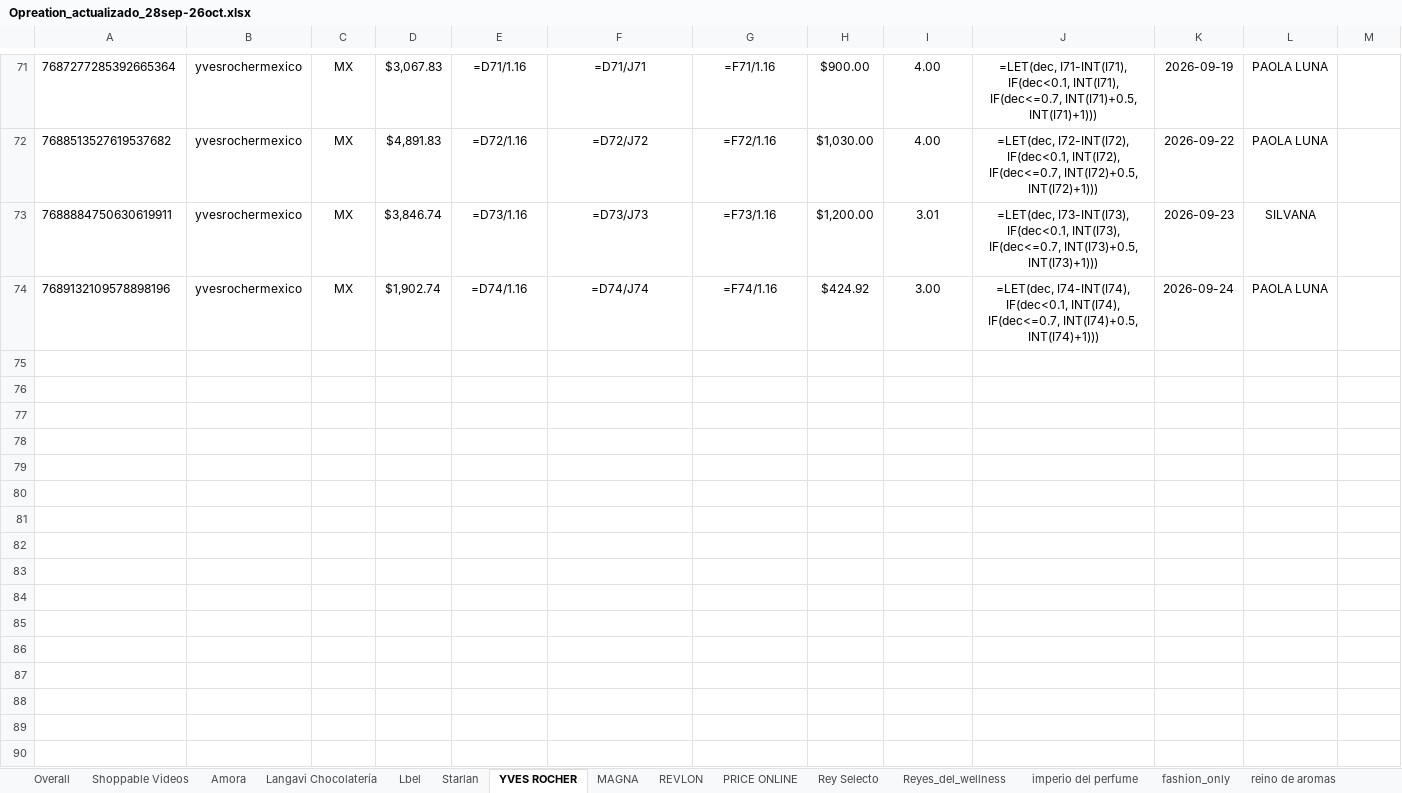
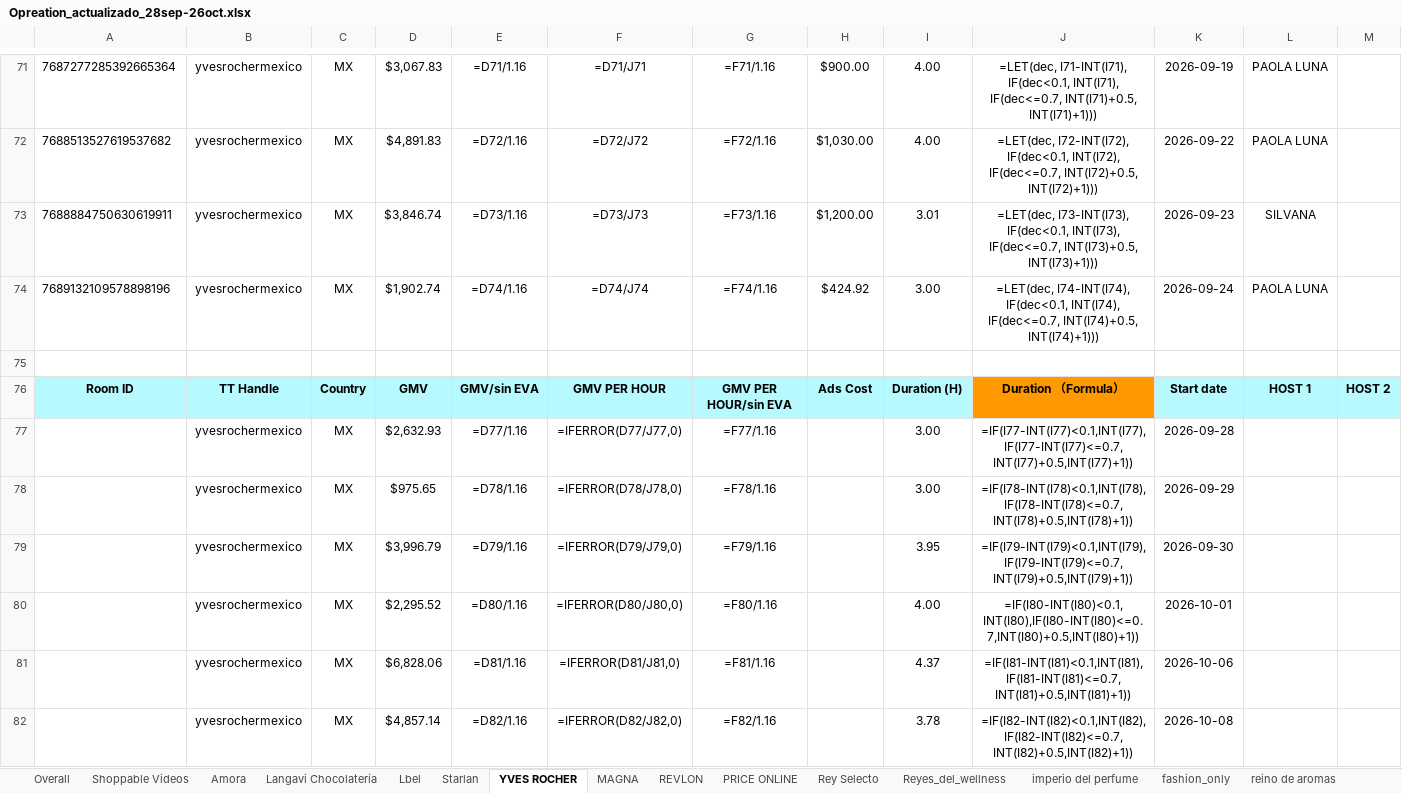
Before and after one commit to zoidanoficial-alt/PROYECTO, an Excel workbook: Opreation_actualizado_28sep-26oct.xlsx, sheet YVES ROCHER, drawn as a sheet; only a part is shown, gaps mark what is left out; values as stored, in another font and other column widths than the file's, no borders; formulas without a stored value are shown as written; rows hold the shown columns only; the diff covers the shown part only; the diff names each change by its address in the sheet, - before the commit and + after, or states it on an @@ line.

```diff
--- a/Opreation_actualizado_28sep-26oct.xlsx (sheet YVES ROCHER)
+++ b/Opreation_actualizado_28sep-26oct.xlsx (sheet YVES ROCHER)
+row 75: (empty)
+row 76: Room ID | TT Handle | Country | GMV | GMV/sin EVA | GMV PER HOUR | GMV PER HOUR/sin EVA | Ads Cost | Duration (H) | Duration （Formula） | Start date | HOST 1 | HOST 2
+row 77:  | yvesrochermexico | MX | $2,632.93 | =D77/1.16 | =IFERROR(D77/J77,0) | =F77/1.16 |  | 3.00 | =IF(I77-INT(I77)<0.1,INT(I77),IF(I77-INT(I77)<=0.7,INT(I77)+0.5,INT(I77)+1)) | 2026-09-28
+row 78:  | yvesrochermexico | MX | $975.65 | =D78/1.16 | =IFERROR(D78/J78,0) | =F78/1.16 |  | 3.00 | =IF(I78-INT(I78)<0.1,INT(I78),IF(I78-INT(I78)<=0.7,INT(I78)+0.5,INT(I78)+1)) | 2026-09-29
+row 79:  | yvesrochermexico | MX | $3,996.79 | =D79/1.16 | =IFERROR(D79/J79,0) | =F79/1.16 |  | 3.95 | =IF(I79-INT(I79)<0.1,INT(I79),IF(I79-INT(I79)<=0.7,INT(I79)+0.5,INT(I79)+1)) | 2026-09-30
+row 80:  | yvesrochermexico | MX | $2,295.52 | =D80/1.16 | =IFERROR(D80/J80,0) | =F80/1.16 |  | 4.00 | =IF(I80-INT(I80)<0.1,INT(I80),IF(I80-INT(I80)<=0.7,INT(I80)+0.5,INT(I80)+1)) | 2026-10-01
+row 81:  | yvesrochermexico | MX | $6,828.06 | =D81/1.16 | =IFERROR(D81/J81,0) | =F81/1.16 |  | 4.37 | =IF(I81-INT(I81)<0.1,INT(I81),IF(I81-INT(I81)<=0.7,INT(I81)+0.5,INT(I81)+1)) | 2026-10-06
+row 82:  | yvesrochermexico | MX | $4,857.14 | =D82/1.16 | =IFERROR(D82/J82,0) | =F82/1.16 |  | 3.78 | =IF(I82-INT(I82)<0.1,INT(I82),IF(I82-INT(I82)<=0.7,INT(I82)+0.5,INT(I82)+1)) | 2026-10-08
```
Also changed, not shown: 7 added rows elsewhere in this sheet.
